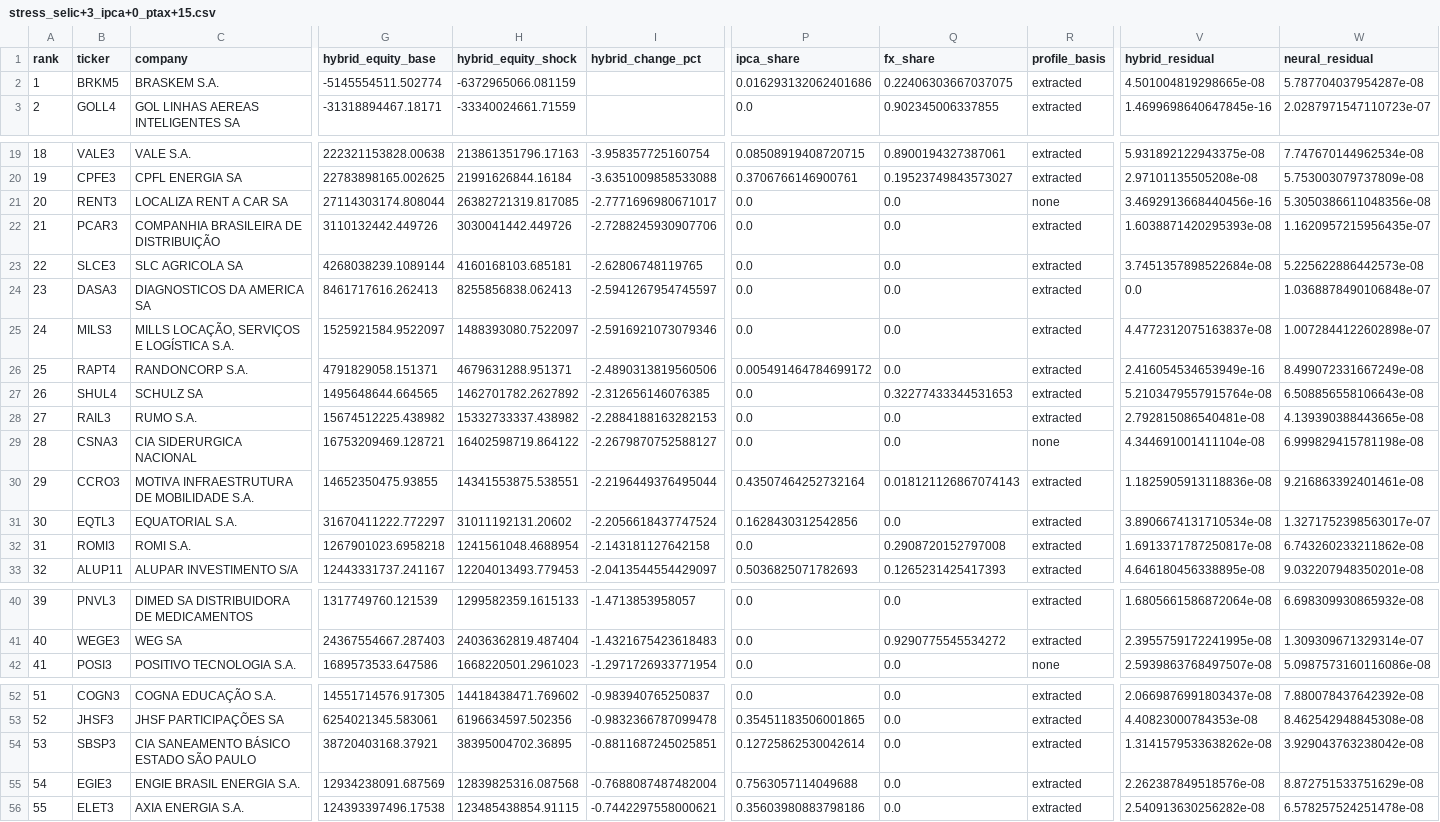
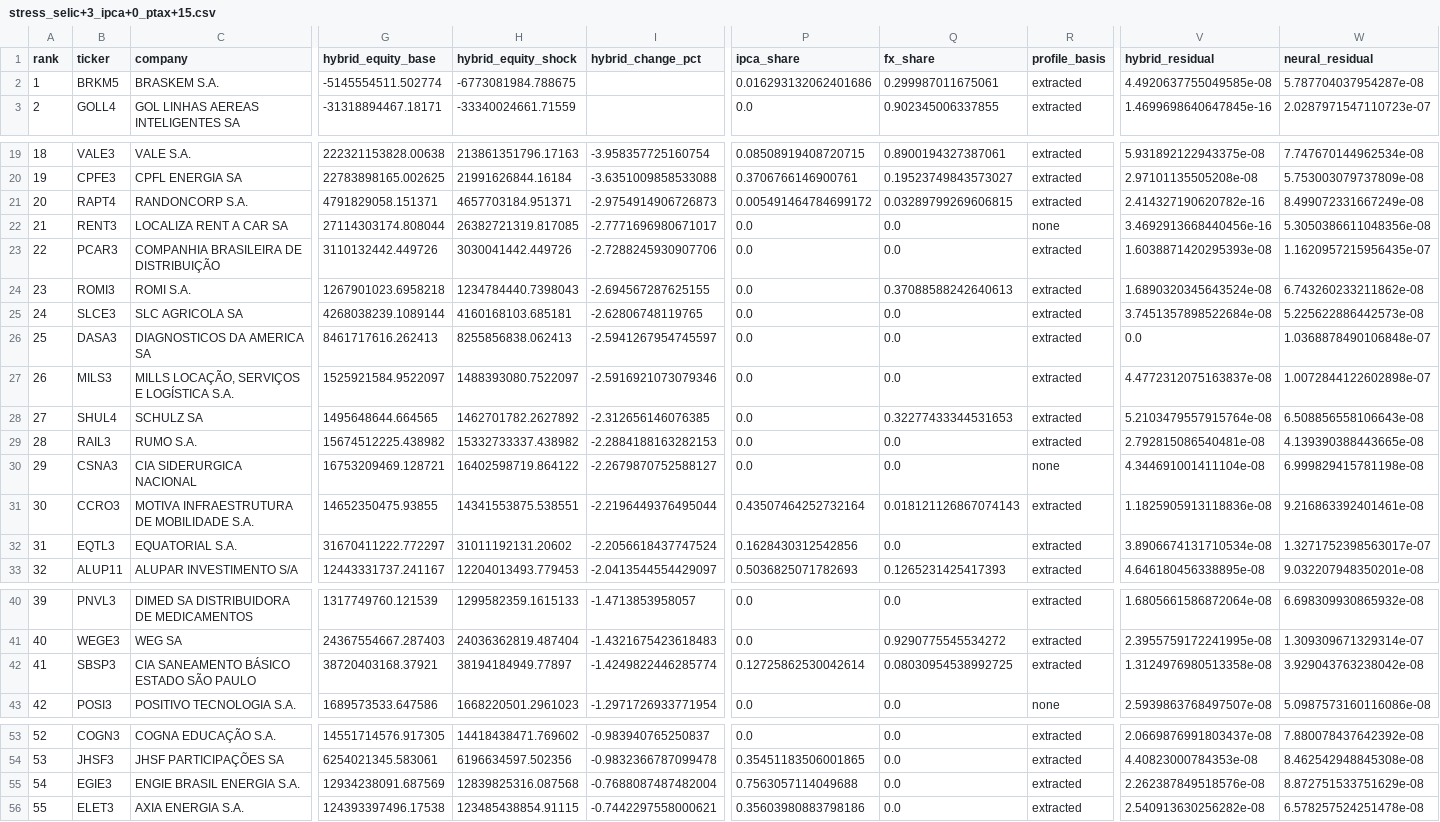
Before and after one commit to PedroDnT/Neuro-Symbolic-World-Model-for-Brazilian-Market, a CSV file: results/stress_selic+3_ipca+0_ptax+15.csv, drawn as a sheet; only a part is shown, gaps mark what is left out; removed rows and columns are numbered as before the commit, all else as after; rows hold the shown columns only; the diff names each change by its address in the sheet, - before the commit and + after, or states it on an @@ line.

```diff
--- a/results/stress_selic+3_ipca+0_ptax+15.csv
+++ b/results/stress_selic+3_ipca+0_ptax+15.csv
-H2 (hybrid_equity_shock): -6372965066.081159
+H2 (hybrid_equity_shock): -6773081984.788675
-Q2 (fx_share): 0.22406303667037075
+Q2 (fx_share): 0.299987011675061
-V2 (hybrid_residual): 4.501004819298665e-08
+V2 (hybrid_residual): 4.4920637755049585e-08
+row 21: 20 | RAPT4 | RANDONCORP S.A. | 4791829058.151371 | 4657703184.951371 | -2.9754914906726873 | 0.005491464784699172 | 0.03289799269606815 | extracted | 2.414327190620782e-16 | 8.499072331667249e-08
@@ column A (rank) renumbered between rows 22 and 54 @@
+row 24: 23 | ROMI3 | ROMI S.A. | 1267901023.6958218 | 1234784440.7398043 | -2.694567287625155 | 0.0 | 0.37088588242640613 | extracted | 1.6890320345643524e-08 | 6.743260233211862e-08
-row 26: 25 | RAPT4 | RANDONCORP S.A. | 4791829058.151371 | 4679631288.951371 | -2.4890313819560506 | 0.005491464784699172 | 0.0 | extracted | 2.416054534653949e-16 | 8.499072331667249e-08
-row 32: 31 | ROMI3 | ROMI S.A. | 1267901023.6958218 | 1241561048.4688954 | -2.143181127642158 | 0.0 | 0.2908720152797008 | extracted | 1.6913371787250817e-08 | 6.743260233211862e-08
+row 42: 41 | SBSP3 | CIA SANEAMENTO BÁSICO ESTADO SÃO PAULO | 38720403168.37921 | 38194184949.77897 | -1.4249822446285774 | 0.12725862530042614 | 0.08030954538992725 | extracted | 1.3124976980513358e-08 | 3.929043763238042e-08
-row 54: 53 | SBSP3 | CIA SANEAMENTO BÁSICO ESTADO SÃO PAULO | 38720403168.37921 | 38395004702.36895 | -0.8811687245025851 | 0.12725862530042614 | 0.0 | extracted | 1.3141579533638262e-08 | 3.929043763238042e-08
```
Also changed, not shown: 5 other files.
